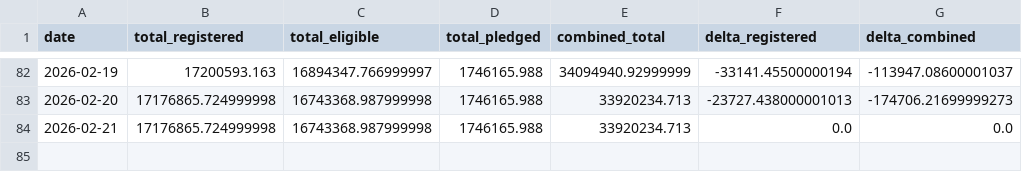
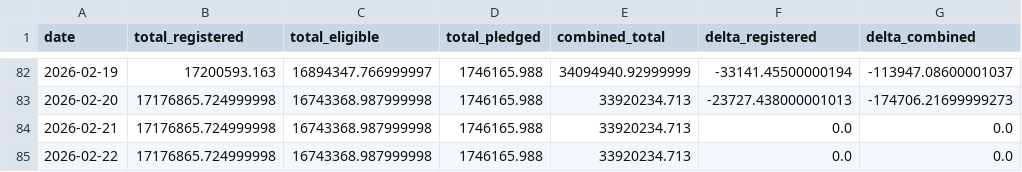
Before and after one commit to prozac0401/comex_gold_repo, a CSV file: summary.csv, drawn as a sheet; only a part is shown, gaps mark what is left out; the diff names each change by its address in the sheet, - before the commit and + after, or states it on an @@ line.

```diff
--- a/summary.csv
+++ b/summary.csv
+row 85: 2026-02-22 | 17176865.724999998 | 16743368.987999998 | 1746165.988 | 33920234.713 | 0.0 | 0.0
```
Also changed, not shown: 1 other file.
